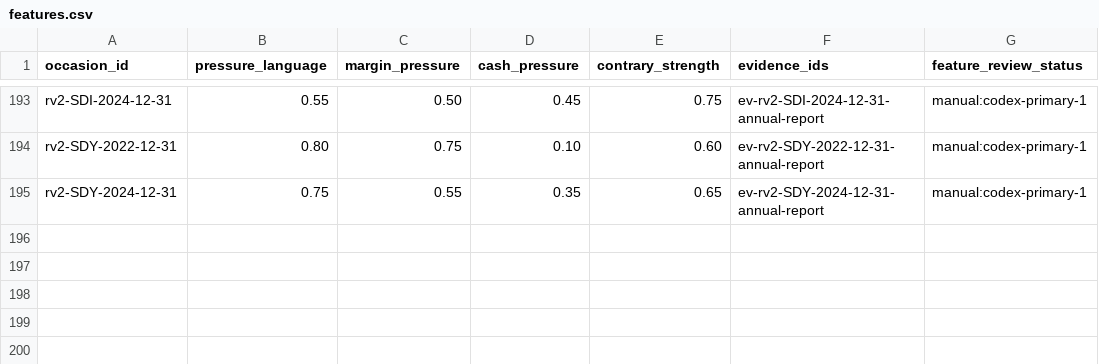
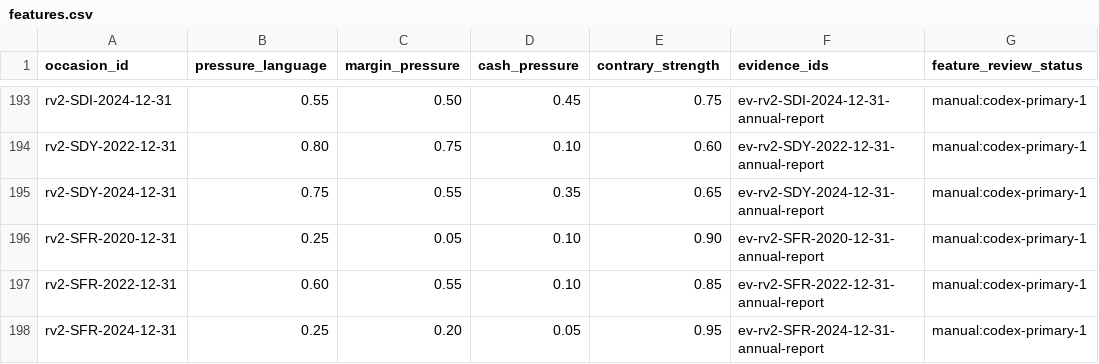
Before and after one commit to roseattridge-gif/piotw-intelligence, a CSV file: data/restructuring_v2/features.csv, drawn as a sheet; only a part is shown, gaps mark what is left out.

```diff
--- a/data/restructuring_v2/features.csv
+++ b/data/restructuring_v2/features.csv
@@ -195 +195,4 @@ rv2-SDY-2022-12-31,0.80,0.75,0.10,0.60,ev-rv2-SDY-2022-12-31-annual-report,manua
 rv2-SDY-2024-12-31,0.75,0.55,0.35,0.65,ev-rv2-SDY-2024-12-31-annual-report,manual:codex-primary-1
+rv2-SFR-2020-12-31,0.25,0.05,0.10,0.90,ev-rv2-SFR-2020-12-31-annual-report,manual:codex-primary-1
+rv2-SFR-2022-12-31,0.60,0.55,0.10,0.85,ev-rv2-SFR-2022-12-31-annual-report,manual:codex-primary-1
+rv2-SFR-2024-12-31,0.25,0.20,0.05,0.95,ev-rv2-SFR-2024-12-31-annual-report,manual:codex-primary-1
```
Also changed, not shown: data/derived/restructuring_v2_coverage_queue.csv, 3 other files.
